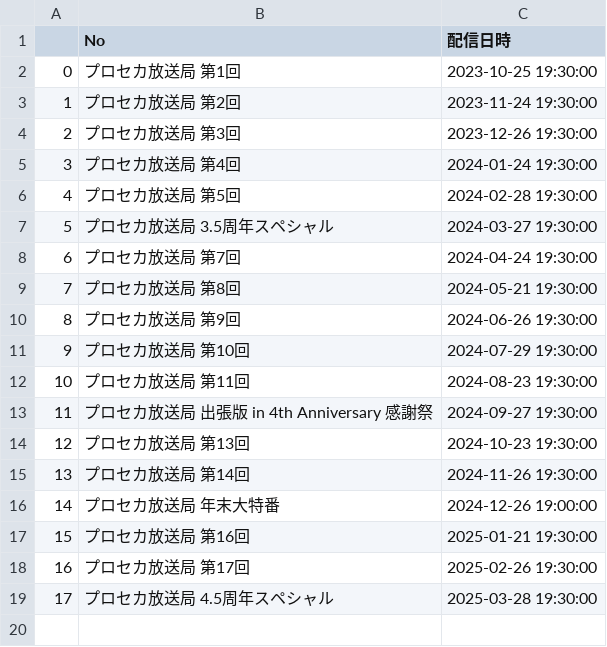
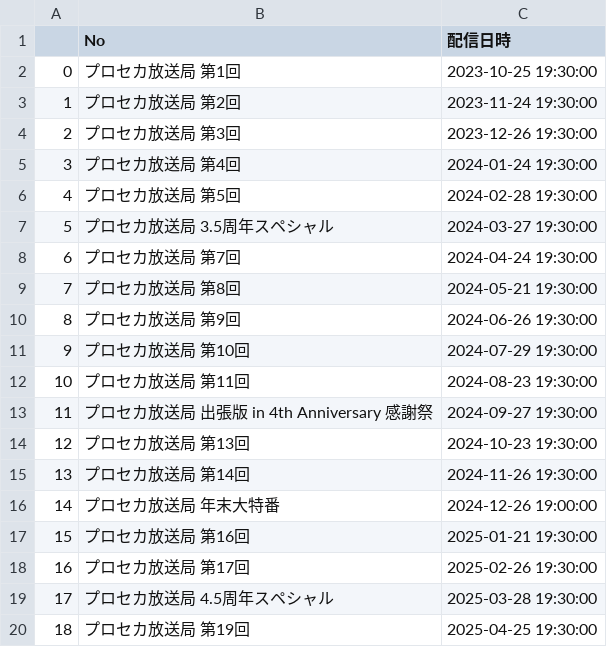
Before and after one commit to popcube/proseka_x, a CSV file: docs/stream_table.csv, drawn as a sheet; the diff names each change by its address in the sheet, - before the commit and + after, or states it on an @@ line.

```diff
--- a/docs/stream_table.csv
+++ b/docs/stream_table.csv
+row 20: 18 | プロセカ放送局 第19回 | 2025-04-25 19:30:00
```
Also changed, not shown: docs/sorted_data.csv, 1 other file.
